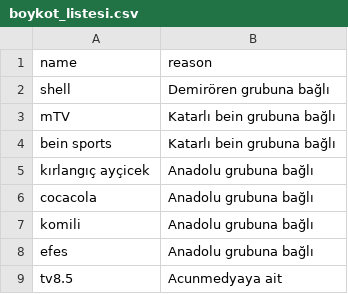
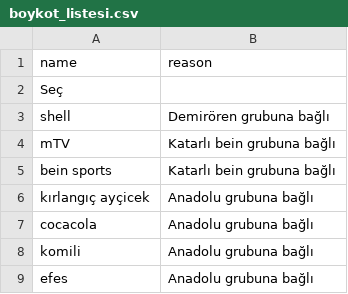
Before and after one commit to brk4lp/boykot_akp_bot, a CSV file: boykot_listesi.csv, drawn as a sheet; only a part is shown; the shorter side is filled out with more unchanged rows.

Commit message:
Update boykot_listesi.csv
seç

```diff
--- a/boykot_listesi.csv
+++ b/boykot_listesi.csv
@@ -1,2 +1,3 @@
 name,reason
+Seç,
 shell, "Demirören grubuna bağlı"
```
